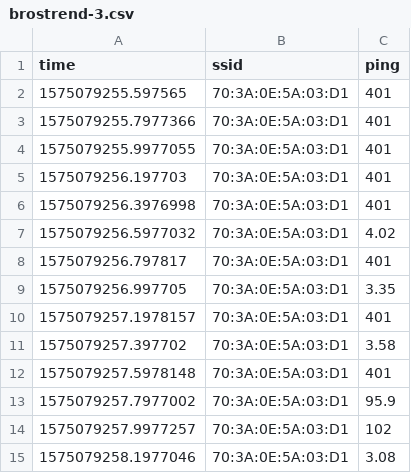
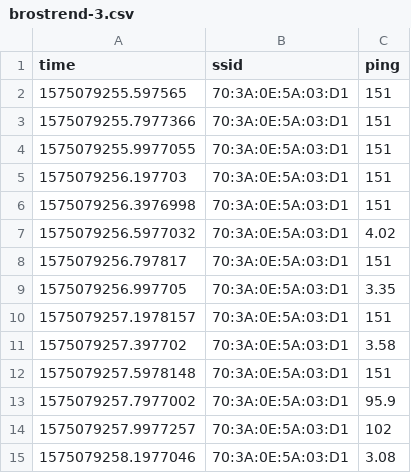
Before and after one commit to ChandlerSwift/robot-urop, a CSV file: hallway-packet-loss-test/brostrend-3.csv, drawn as a sheet; only a part is shown.

```diff
--- a/hallway-packet-loss-test/brostrend-3.csv
+++ b/hallway-packet-loss-test/brostrend-3.csv
@@ -1,13 +1,13 @@
 time,ssid,ping
-1575079255.597565,70:3A:0E:5A:03:D1,401
-1575079255.7977366,70:3A:0E:5A:03:D1,401
-1575079255.9977055,70:3A:0E:5A:03:D1,401
-1575079256.197703,70:3A:0E:5A:03:D1,401
-1575079256.3976998,70:3A:0E:5A:03:D1,401
+1575079255.597565,70:3A:0E:5A:03:D1,151
+1575079255.7977366,70:3A:0E:5A:03:D1,151
+1575079255.9977055,70:3A:0E:5A:03:D1,151
+1575079256.197703,70:3A:0E:5A:03:D1,151
+1575079256.3976998,70:3A:0E:5A:03:D1,151
 1575079256.5977032,70:3A:0E:5A:03:D1,4.02
-1575079256.797817,70:3A:0E:5A:03:D1,401
+1575079256.797817,70:3A:0E:5A:03:D1,151
 1575079256.997705,70:3A:0E:5A:03:D1,3.35
-1575079257.1978157,70:3A:0E:5A:03:D1,401
+1575079257.1978157,70:3A:0E:5A:03:D1,151
 1575079257.397702,70:3A:0E:5A:03:D1,3.58
-1575079257.5978148,70:3A:0E:5A:03:D1,401
+1575079257.5978148,70:3A:0E:5A:03:D1,151
 1575079257.7977002,70:3A:0E:5A:03:D1,95.9
```
Also changed, not shown: hallway-packet-loss-test/brostrend-1.csv, hallway-packet-loss-test/brostrend-2.csv, 9 other files.
